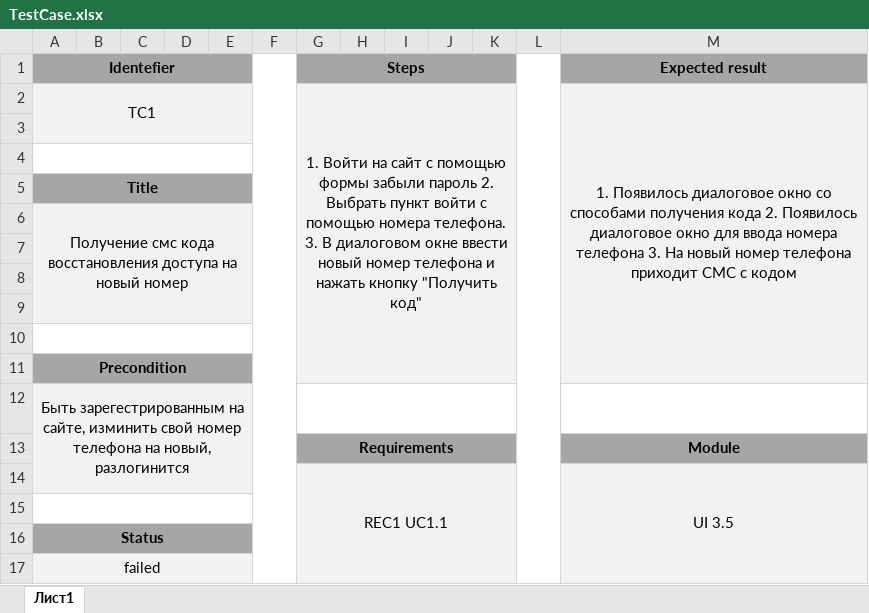
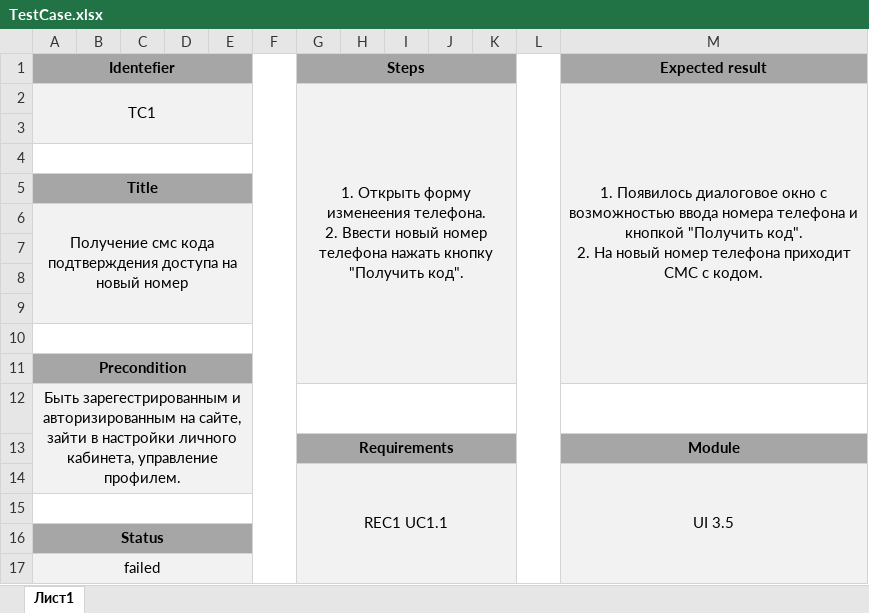
Before and after one commit to SergeyG1/Secondgit, an Excel workbook: test_case/TestCase.xlsx, sheet Лист1, drawn as a sheet; values as stored, in another font and other column widths than the file's, no borders; ↵ is a line break in a cell; the diff names each change by its address in the sheet, - before the commit and + after, or states it on an @@ line.

```diff
--- a/test_case/TestCase.xlsx (sheet Лист1)
+++ b/test_case/TestCase.xlsx (sheet Лист1)
-G2 (Steps): 1. Войти на сайт с помощью формы забыли пароль 2. Выбрать пункт войти с помощью номера телефона. 3. В диалоговом окне ввести новый номер телефона и нажать кнопку "Получить код"
+G2 (Steps): 1. Открыть форму изменеения телефона. ↵ 2. Ввести новый номер телефона нажать кнопку "Получить код".
-M2 (Expected result): …диалоговое окно со способами получения кода 2. Появилось диалоговое окно для ввода номера телефона 3. На новый номер телефона приходит СМС с кодом
+M2 (Expected result): …диалоговое окно с возможностью ввода номера телефона и кнопкой "Получить код". ↵ 2. На новый номер телефона приходит СМС с кодом.
-A6 (Identefier): …смс кода восстановления доступа на…
+A6 (Identefier): …смс кода подтверждения доступа на…
-A12 (Identefier): Быть зарегестрированным на сайте, изминить свой номер телефона на новый, разлогинится
+A12 (Identefier): Быть зарегестрированным и авторизированным на сайте, зайти в настройки личного кабинета, управление профилем.
```
Also changed, not shown: bug_report/BugReport.xlsx.
